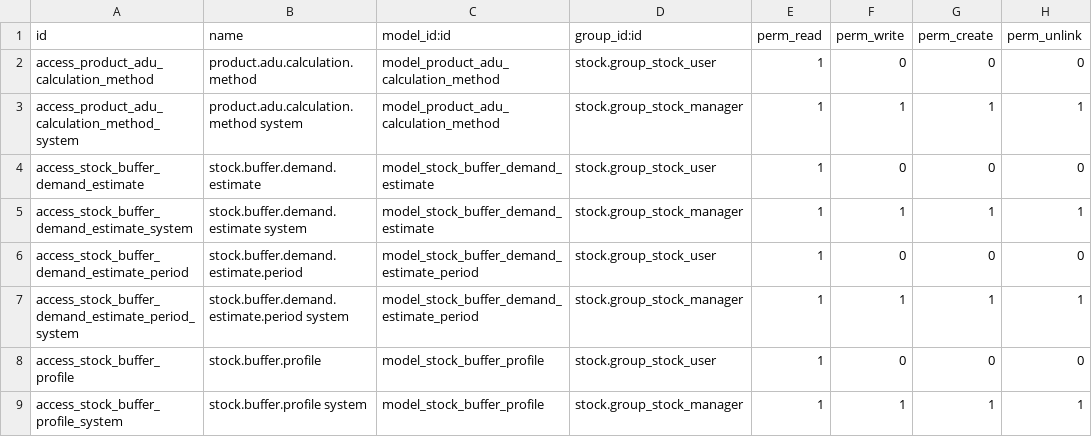
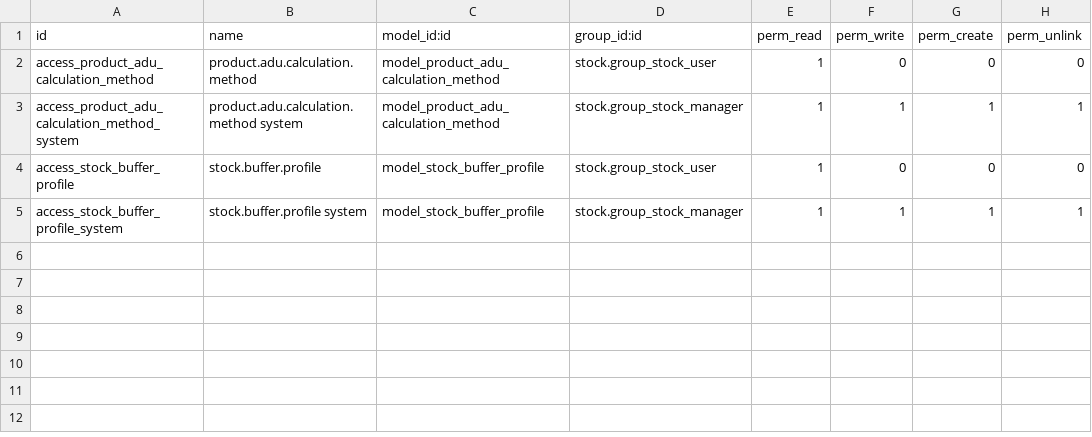
Before and after one commit to OCA/ddmrp, a CSV file: ddmrp/security/ir.model.access.csv, drawn as a sheet.

Commit message:
[IMP] split demand estimate to a separate module

```diff
--- a/ddmrp/security/ir.model.access.csv
+++ b/ddmrp/security/ir.model.access.csv
@@ -3,6 +3,2 @@ access_product_adu_calculation_method,product.adu.calculation.method,model_produ
 access_product_adu_calculation_method_system,product.adu.calculation.method system,model_product_adu_calculation_method,stock.group_stock_manager,1,1,1,1
-access_stock_buffer_demand_estimate,stock.buffer.demand.estimate,model_stock_buffer_demand_estimate,stock.group_stock_user,1,0,0,0
-access_stock_buffer_demand_estimate_system,stock.buffer.demand.estimate system,model_stock_buffer_demand_estimate,stock.group_stock_manager,1,1,1,1
-access_stock_buffer_demand_estimate_period,stock.buffer.demand.estimate.period,model_stock_buffer_demand_estimate_period,stock.group_stock_user,1,0,0,0
-access_stock_buffer_demand_estimate_period_system,stock.buffer.demand.estimate.period system,model_stock_buffer_demand_estimate_period,stock.group_stock_manager,1,1,1,1
 access_stock_buffer_profile,stock.buffer.profile,model_stock_buffer_profile,stock.group_stock_user,1,0,0,0
```
Also changed, not shown: 11 other files.
